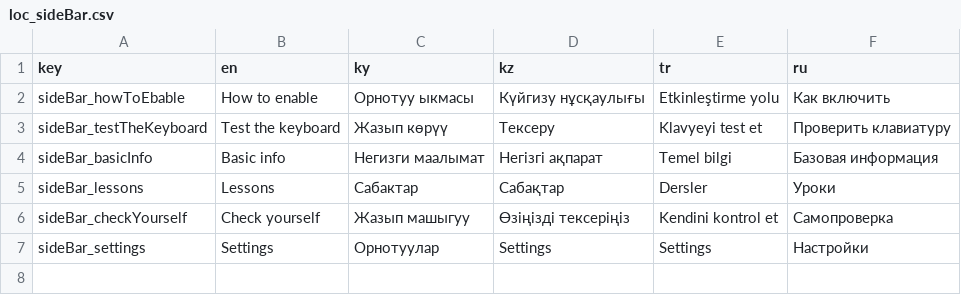
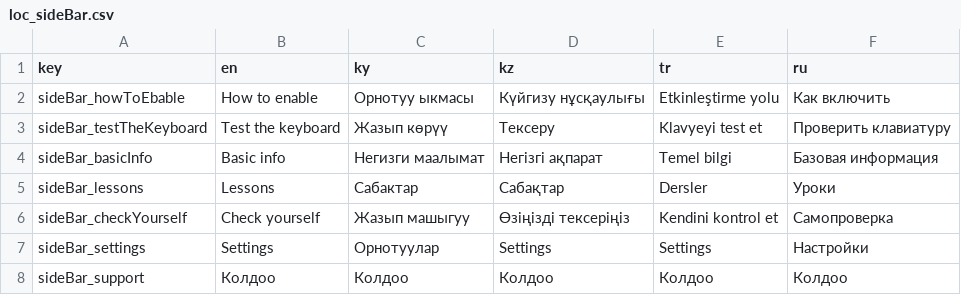
Before and after one commit to samhereis/BitikKeyboard, a CSV file: BitikKeyboard/app/src/main/assets/loc_sideBar.csv, drawn as a sheet.

```diff
--- a/BitikKeyboard/app/src/main/assets/loc_sideBar.csv
+++ b/BitikKeyboard/app/src/main/assets/loc_sideBar.csv
@@ -7 +7,2 @@ sideBar_checkYourself,Check yourself,Жазып машыгуу,Өзіңізді
 sideBar_settings,Settings,Орнотуулар,Settings,Settings,Настройки
+sideBar_support,Колдоо,Колдоо,Колдоо,Колдоо,Колдоо
```
Also changed, not shown: 29 other files.
